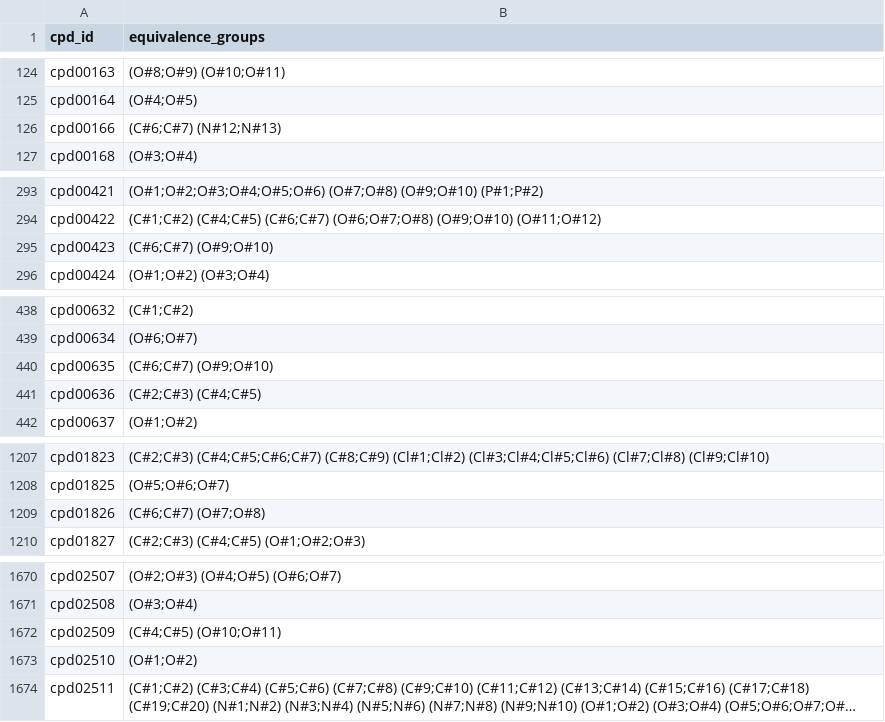
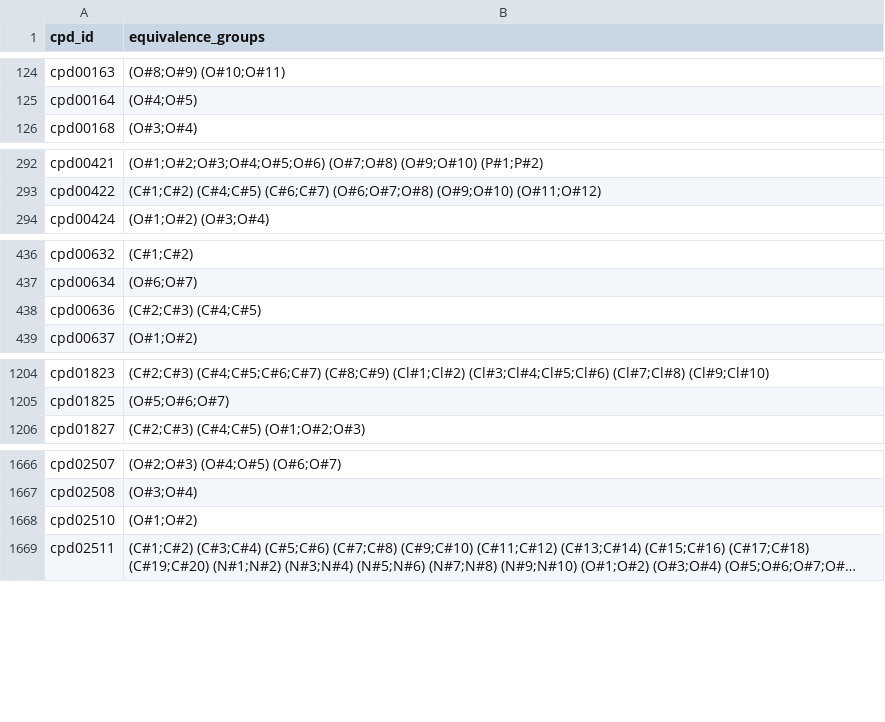
Before and after one commit to ModelSEED/ModelSEEDDatabase, a TSV file: Biochemistry/Structures/AtomMappings/species_equivalence_groups.tsv, drawn as a sheet; only a part is shown, gaps mark what is left out; long unchanged cells end in …; the diff covers the shown part only.

```diff
--- a/Biochemistry/Structures/AtomMappings/species_equivalence_groups.tsv
+++ b/Biochemistry/Structures/AtomMappings/species_equivalence_groups.tsv
@@ -125,3 +125,2 @@ cpd00163	(O#8;O#9) (O#10;O#11)
 cpd00164	(O#4;O#5)
-cpd00166	(C#6;C#7) (N#12;N#13)
 cpd00168	(O#3;O#4)
@@ -294,3 +293,2 @@ cpd00421	(O#1;O#2;O#3;O#4;O#5;O#6) (O#7;O#8) (O#9;O#10) (P#1;P#2)
 cpd00422	(C#1;C#2) (C#4;C#5) (C#6;C#7) (O#6;O#7;O#8) (O#9;O#10) (O#11;O#12)
-cpd00423	(C#6;C#7) (O#9;O#10)
 cpd00424	(O#1;O#2) (O#3;O#4)
@@ -439,3 +437,2 @@ cpd00632	(C#1;C#2)
 cpd00634	(O#6;O#7)
-cpd00635	(C#6;C#7) (O#9;O#10)
 cpd00636	(C#2;C#3) (C#4;C#5)
@@ -1208,3 +1205,2 @@ cpd01823	(C#2;C#3) (C#4;C#5;C#6;C#7) (C#8;C#9) (Cl#1;Cl#2) (Cl#3;Cl#4;Cl#5;Cl#6)
 cpd01825	(O#5;O#6;O#7)
-cpd01826	(C#6;C#7) (O#7;O#8)
 cpd01827	(C#2;C#3) (C#4;C#5) (O#1;O#2;O#3)
@@ -1671,3 +1667,2 @@ cpd02507	(O#2;O#3) (O#4;O#5) (O#6;O#7)
 cpd02508	(O#3;O#4)
-cpd02509	(C#4;C#5) (O#10;O#11)
 cpd02510	(O#1;O#2)
```
Also changed, not shown: 34 removed rows elsewhere in this file, Biochemistry/Structures/AtomMappings/rxns_confidence.tsv, 55 other files.
